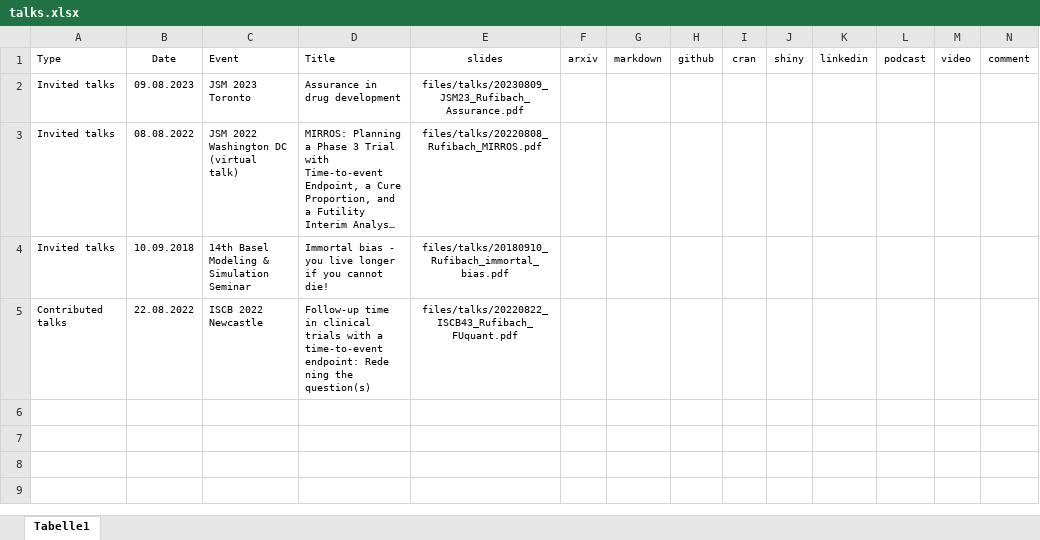
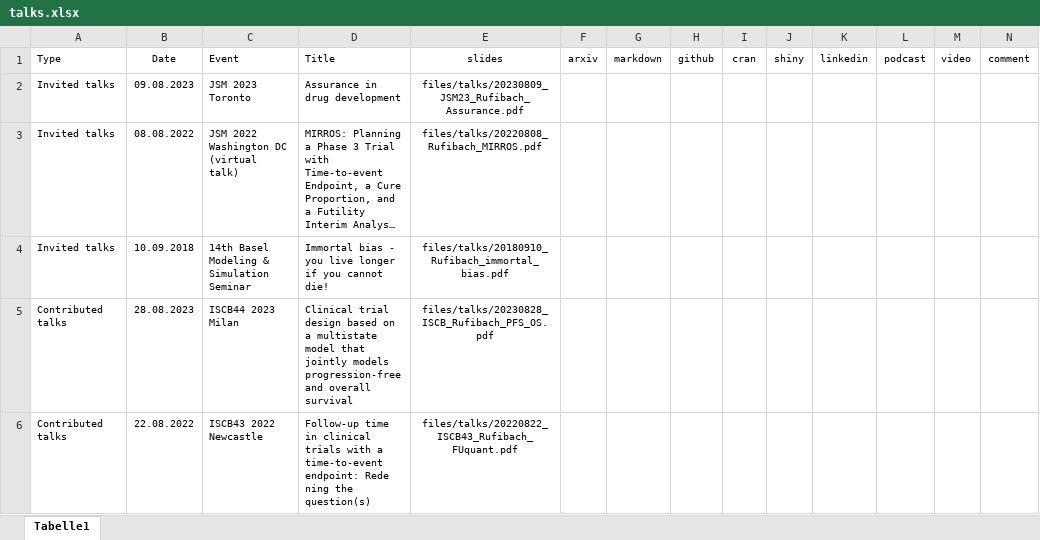
Before and after one commit to numbersman77/kasparrufibach, an Excel workbook: data/talks.xlsx, sheet Tabelle1, drawn as a sheet; long unchanged cells end in …; values as stored, in another font and other column widths than the file's, no borders; addresses are those after the commit; the diff names each change by its address in the sheet, - before the commit and + after, or states it on an @@ line.

```diff
--- a/data/talks.xlsx (sheet Tabelle1)
+++ b/data/talks.xlsx (sheet Tabelle1)
+row 5: Contributed talks | 28.08.2023 | ISCB44 2023 Milan | Clinical trial design based on a multistate model that jointly models progression-free and overall survival | files/talks/20230828_ISCB_Rufibach_PFS_OS.pdf
-C6 (Event): ISCB 2022 Newcastle
+C6 (Event): ISCB43 2022 Newcastle
```
Also changed, not shown: data/update.xlsx, 5 other files.
